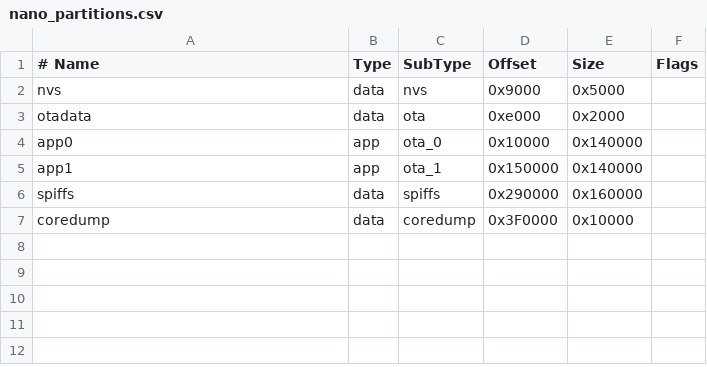
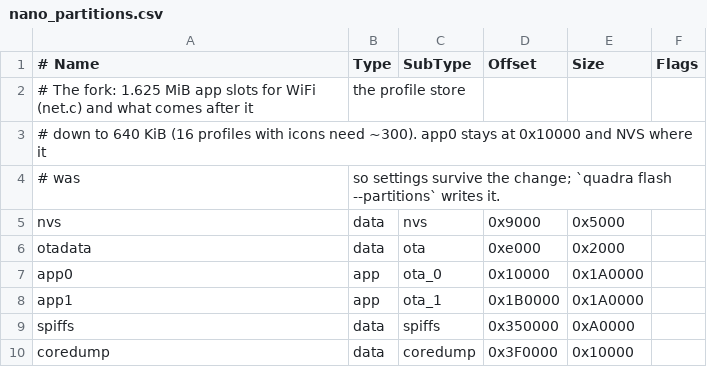
Before and after one commit to katbinaris/NanoD_RatchetH1, a CSV file: NanoDepsidf/boards/nano_partitions.csv, drawn as a sheet.

```diff
--- a/NanoDepsidf/boards/nano_partitions.csv
+++ b/NanoDepsidf/boards/nano_partitions.csv
@@ -1,7 +1,10 @@
 # Name,   Type, SubType, Offset,  Size, Flags
+# The fork: 1.625 MiB app slots for WiFi (net.c) and what comes after it, the profile store
+# down to 640 KiB (16 profiles with icons need ~300). app0 stays at 0x10000 and NVS where it
+# was, so settings survive the change; `quadra flash --partitions` writes it.
 nvs,      data, nvs,     0x9000,  0x5000,
 otadata,  data, ota,     0xe000,  0x2000,
-app0,     app,  ota_0,   0x10000, 0x140000,
-app1,     app,  ota_1,   0x150000,0x140000,
-spiffs,   data, spiffs,  0x290000,0x160000,
+app0,     app,  ota_0,   0x10000, 0x1A0000,
+app1,     app,  ota_1,   0x1B0000,0x1A0000,
+spiffs,   data, spiffs,  0x350000,0xA0000,
 coredump, data, coredump,0x3F0000,0x10000,
```
Also changed, not shown: 18 other files.
